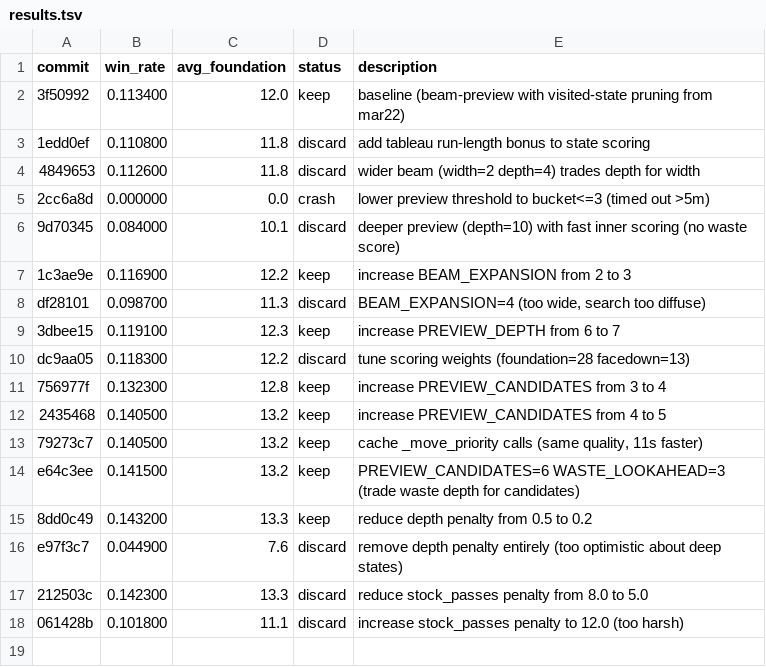
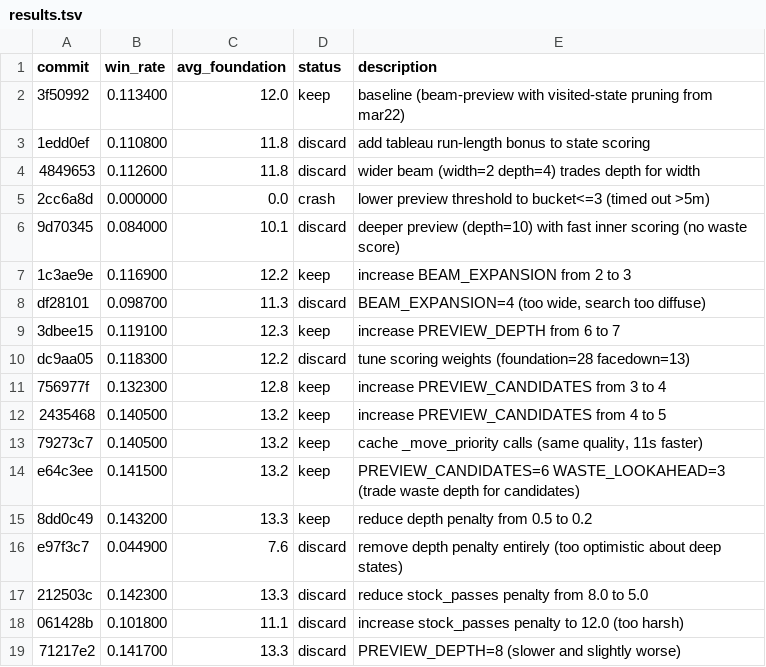
Before and after one commit to ridermw/autoresearch, a TSV file: autosolitaire/results.tsv, drawn as a sheet; the diff names each change by its address in the sheet, - before the commit and + after, or states it on an @@ line.

```diff
--- a/autosolitaire/results.tsv
+++ b/autosolitaire/results.tsv
+row 19: 71217e2 | 0.141700 | 13.3 | discard | PREVIEW_DEPTH=8 (slower and slightly worse)
```
